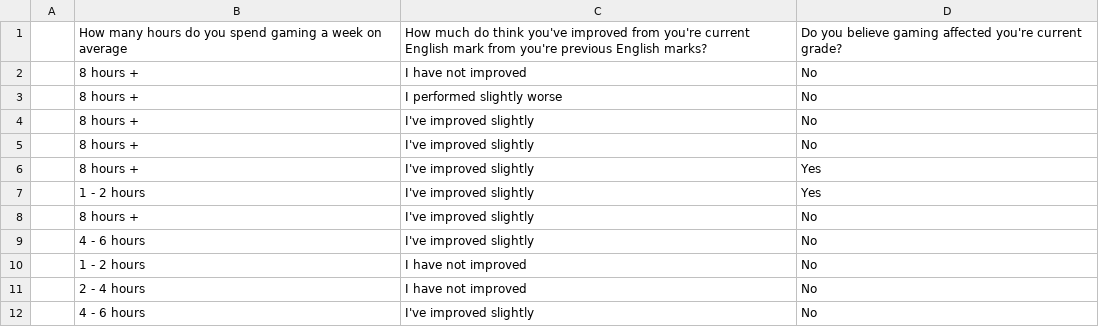
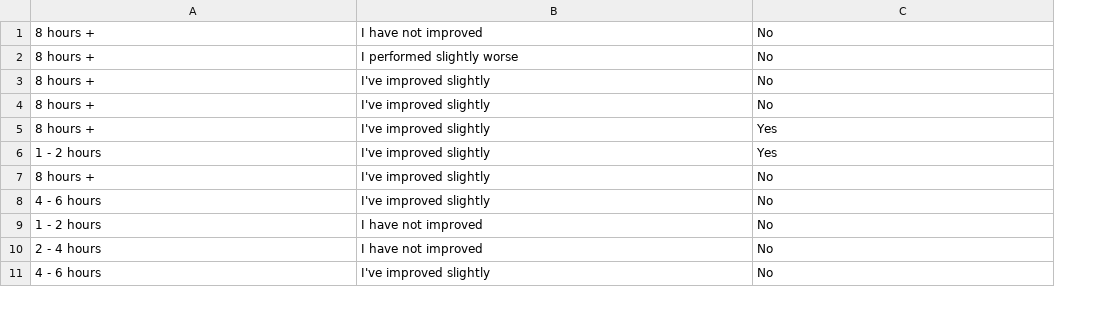
Before and after one commit to aPerson906/9CT-Task-1, a CSV file: Data/English improvements.csv, drawn as a sheet; only a part is shown; removed rows and columns are numbered as before the commit, all else as after; the diff names each change by its address in the sheet, - before the commit and + after, or states it on an @@ line.

```diff
--- a/Data/English improvements.csv
+++ b/Data/English improvements.csv
-column A, empty
-row 1:  | How many hours do you spend gaming a week on average | How much do think you've improved from you're current English mark from you're previous English marks? | Do you believe gaming affected you're current grade?
```
Also changed, not shown: 2 other files.
